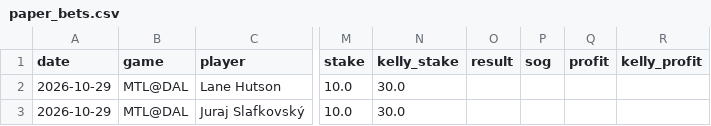
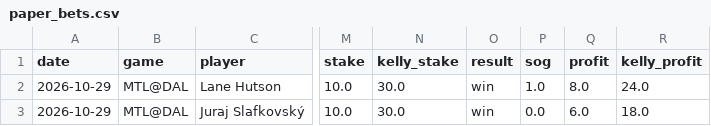
Before and after one commit to stevelevesque12-pixel/trading-strategies, a CSV file: sports/nhl_props/paper_bets.csv, drawn as a sheet; only a part is shown, gaps mark what is left out; the diff names each change by its address in the sheet, - before the commit and + after, or states it on an @@ line.

```diff
--- a/sports/nhl_props/paper_bets.csv
+++ b/sports/nhl_props/paper_bets.csv
-O2:O3 (result): (empty)
+O2:O3 (result): win
-P2 (sog): (empty)
+P2 (sog): 1.0
-Q2 (profit): (empty)
+Q2 (profit): 8.0
-R2 (kelly_profit): (empty)
+R2 (kelly_profit): 24.0
-P3 (sog): (empty)
+P3 (sog): 0.0
-Q3 (profit): (empty)
+Q3 (profit): 6.0
-R3 (kelly_profit): (empty)
+R3 (kelly_profit): 18.0
```
